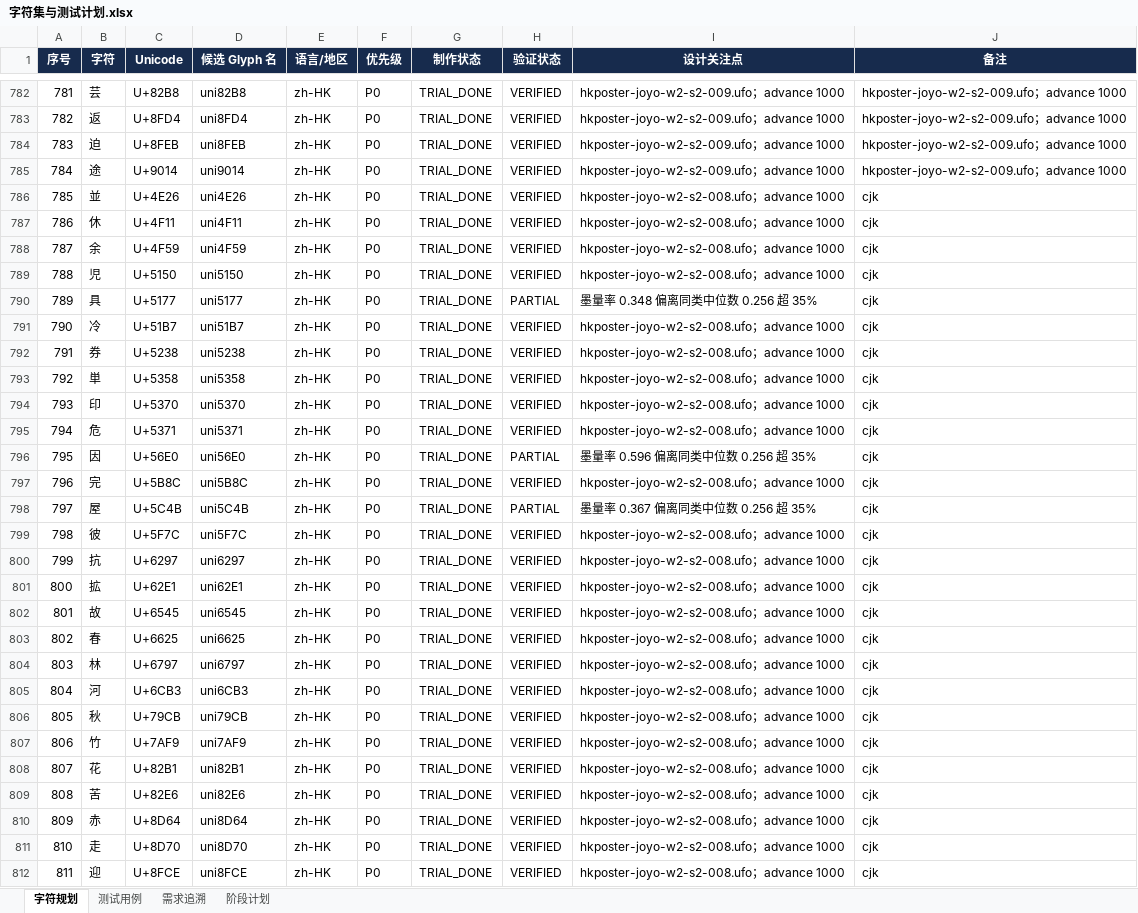
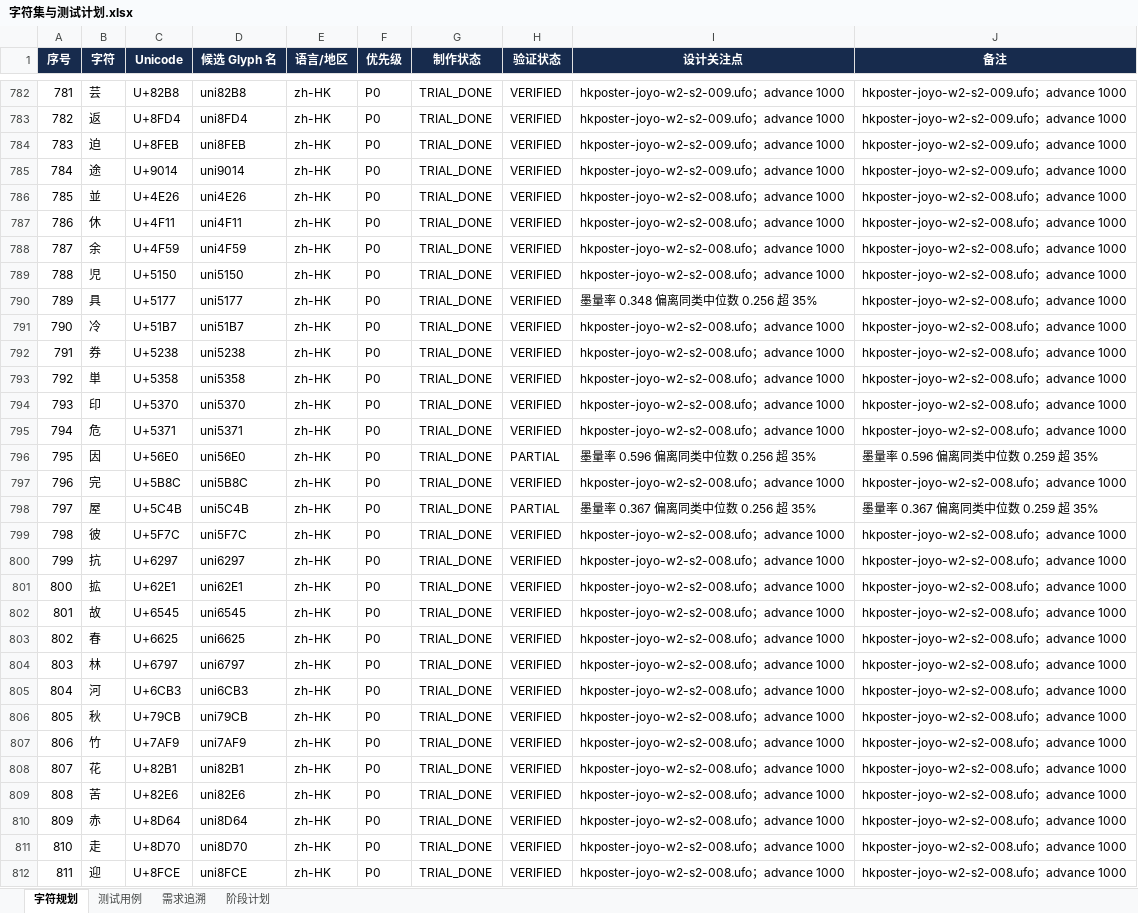
Before and after one commit to UlyssesLeoLee/HKPoster, an Excel workbook: tables/字符集与测试计划.xlsx, sheet 字符规划, drawn as a sheet; only a part is shown, gaps mark what is left out; values as stored, in another font and other column widths than the file's, no borders; the diff covers the shown part only; the diff names each change by its address in the sheet, - before the commit and + after, or states it on an @@ line.

Commit message:
chore(wave2): 合并 s2-010/s2-011 后同步字符规划表；新增 s2-012..s2-014 lane 规格
- 字符集与测试计划.xlsx 回写真实字形（864 字形 / 801 Unicode 映射）
- lane 规格：joyo-w2-s2-012 / s2-013 / s2-014（各 32 字）

```diff
--- a/tables/字符集与测试计划.xlsx (sheet 字符规划)
+++ b/tables/字符集与测试计划.xlsx (sheet 字符规划)
-J786:J795 (备注): cjk
+J786:J795 (备注): hkposter-joyo-w2-s2-008.ufo；advance 1000
-H790 (验证状态): PARTIAL
+H790 (验证状态): VERIFIED
-J796 (备注): cjk
+J796 (备注): 墨量率 0.596 偏离同类中位数 0.259 超 35%
-J797 (备注): cjk
+J797 (备注): hkposter-joyo-w2-s2-008.ufo；advance 1000
-J798 (备注): cjk
+J798 (备注): 墨量率 0.367 偏离同类中位数 0.259 超 35%
-J799:J812 (备注): cjk
+J799:J812 (备注): hkposter-joyo-w2-s2-008.ufo；advance 1000
```
Also changed, not shown: 62 added rows and 159 edited cells elsewhere in this sheet, sheet 阶段计划.
